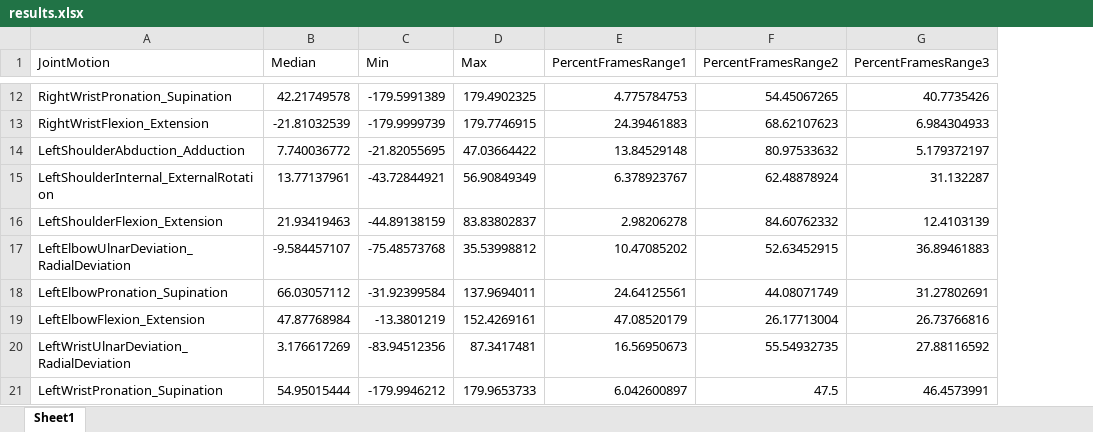
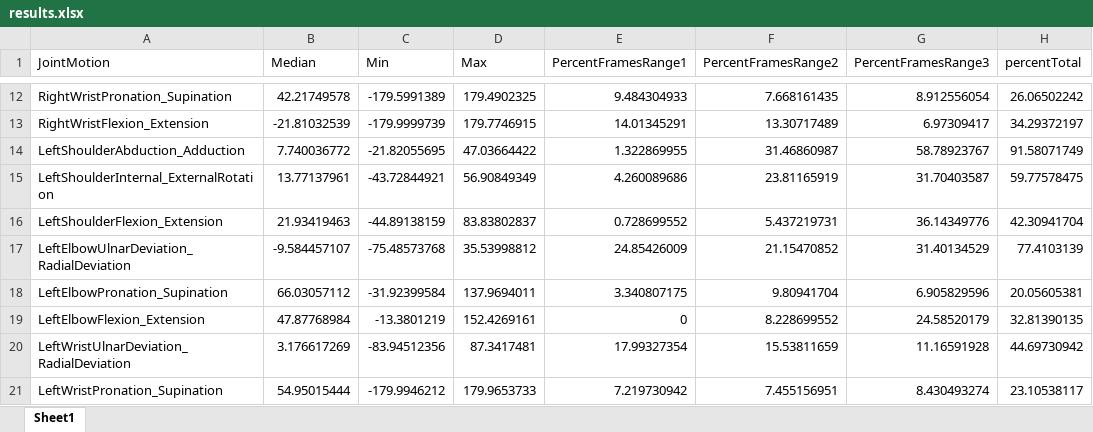
Before and after one commit to jaehho/mount_sinai, an Excel workbook: results.xlsx, sheet Sheet1, drawn as a sheet; only a part is shown, gaps mark what is left out; values as stored, in another font and other column widths than the file's, no borders; the diff covers the shown part only; the diff names each change by its address in the sheet, - before the commit and + after, or states it on an @@ line.

Commit message:
update ranges

```diff
--- a/results.xlsx (sheet Sheet1)
+++ b/results.xlsx (sheet Sheet1)
+column H (percentTotal), rows 12-21: 26.06502242 | 34.29372197 | 91.58071749 | 59.77578475 | 42.30941704 | 77.4103139 | 20.05605381 | 32.81390135 | 44.69730942 | 23.10538117
-E12 (PercentFramesRange1): 4.775784753
+E12 (PercentFramesRange1): 9.484304933
-F12 (PercentFramesRange2): 54.45067265
+F12 (PercentFramesRange2): 7.668161435
-G12 (PercentFramesRange3): 40.7735426
+G12 (PercentFramesRange3): 8.912556054
-E13 (PercentFramesRange1): 24.39461883
+E13 (PercentFramesRange1): 14.01345291
-F13 (PercentFramesRange2): 68.62107623
+F13 (PercentFramesRange2): 13.30717489
-G13 (PercentFramesRange3): 6.984304933
+G13 (PercentFramesRange3): 6.97309417
-E14 (PercentFramesRange1): 13.84529148
+E14 (PercentFramesRange1): 1.322869955
-F14 (PercentFramesRange2): 80.97533632
+F14 (PercentFramesRange2): 31.46860987
-G14 (PercentFramesRange3): 5.179372197
+G14 (PercentFramesRange3): 58.78923767
-E15 (PercentFramesRange1): 6.378923767
+E15 (PercentFramesRange1): 4.260089686
-F15 (PercentFramesRange2): 62.48878924
+F15 (PercentFramesRange2): 23.81165919
-G15 (PercentFramesRange3): 31.132287
+G15 (PercentFramesRange3): 31.70403587
-E16 (PercentFramesRange1): 2.98206278
+E16 (PercentFramesRange1): 0.728699552
-F16 (PercentFramesRange2): 84.60762332
+F16 (PercentFramesRange2): 5.437219731
-G16 (PercentFramesRange3): 12.4103139
+G16 (PercentFramesRange3): 36.14349776
-E17 (PercentFramesRange1): 10.47085202
+E17 (PercentFramesRange1): 24.85426009
-F17 (PercentFramesRange2): 52.63452915
+F17 (PercentFramesRange2): 21.15470852
-G17 (PercentFramesRange3): 36.89461883
+G17 (PercentFramesRange3): 31.40134529
-E18 (PercentFramesRange1): 24.64125561
+E18 (PercentFramesRange1): 3.340807175
-F18 (PercentFramesRange2): 44.08071749
+F18 (PercentFramesRange2): 9.80941704
-G18 (PercentFramesRange3): 31.27802691
+G18 (PercentFramesRange3): 6.905829596
-E19 (PercentFramesRange1): 47.08520179
+E19 (PercentFramesRange1): 0
-F19 (PercentFramesRange2): 26.17713004
+F19 (PercentFramesRange2): 8.228699552
-G19 (PercentFramesRange3): 26.73766816
+G19 (PercentFramesRange3): 24.58520179
-E20 (PercentFramesRange1): 16.56950673
+E20 (PercentFramesRange1): 17.99327354
-F20 (PercentFramesRange2): 55.54932735
+F20 (PercentFramesRange2): 15.53811659
-G20 (PercentFramesRange3): 27.88116592
+G20 (PercentFramesRange3): 11.16591928
-E21 (PercentFramesRange1): 6.042600897
+E21 (PercentFramesRange1): 7.219730942
-F21 (PercentFramesRange2): 47.5
+F21 (PercentFramesRange2): 7.455156951
-G21 (PercentFramesRange3): 46.4573991
+G21 (PercentFramesRange3): 8.430493274
```
Also changed, not shown: 69 edited cells elsewhere in this sheet, 1 other file.
